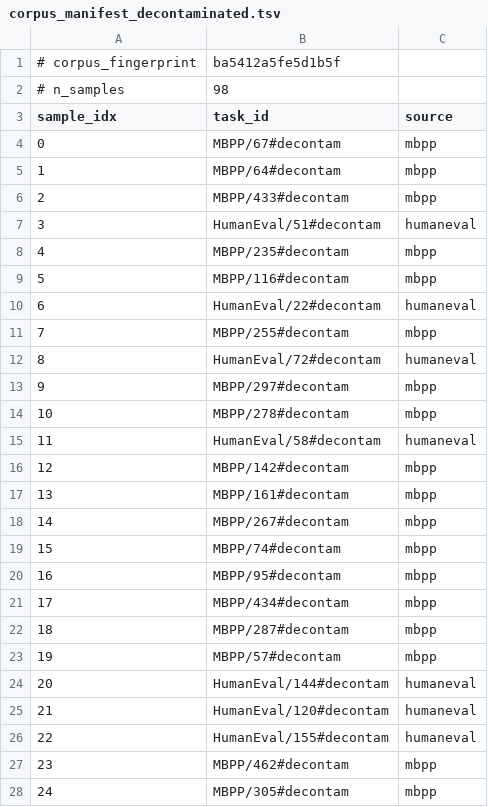
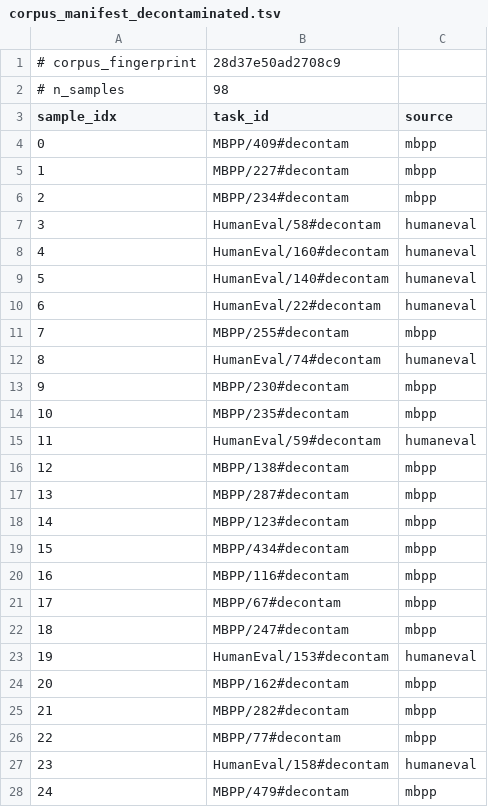
Before and after one commit to balajivenky06/autoresearch, a TSV file: corpus_manifest_decontaminated.tsv, drawn as a sheet; only a part is shown; the diff covers the shown part only.

Commit message:
results: decontamination arm - 16 cells, 98 functions, 1568 per-sample records; mean contamination delta +0.0145, method-effect null replicates

```diff
--- a/corpus_manifest_decontaminated.tsv
+++ b/corpus_manifest_decontaminated.tsv
@@ -1,28 +1,28 @@
-# corpus_fingerprint	ba5412a5fe5d1b5f
+# corpus_fingerprint	28d37e50ad2708c9
 # n_samples	98
 sample_idx	task_id	source
-0	MBPP/67#decontam	mbpp
-1	MBPP/64#decontam	mbpp
-2	MBPP/433#decontam	mbpp
-3	HumanEval/51#decontam	humaneval
-4	MBPP/235#decontam	mbpp
-5	MBPP/116#decontam	mbpp
+0	MBPP/409#decontam	mbpp
+1	MBPP/227#decontam	mbpp
+2	MBPP/234#decontam	mbpp
+3	HumanEval/58#decontam	humaneval
+4	HumanEval/160#decontam	humaneval
+5	HumanEval/140#decontam	humaneval
 6	HumanEval/22#decontam	humaneval
 7	MBPP/255#decontam	mbpp
-8	HumanEval/72#decontam	humaneval
-9	MBPP/297#decontam	mbpp
-10	MBPP/278#decontam	mbpp
-11	HumanEval/58#decontam	humaneval
-12	MBPP/142#decontam	mbpp
-13	MBPP/161#decontam	mbpp
-14	MBPP/267#decontam	mbpp
-15	MBPP/74#decontam	mbpp
-16	MBPP/95#decontam	mbpp
-17	MBPP/434#decontam	mbpp
-18	MBPP/287#decontam	mbpp
-19	MBPP/57#decontam	mbpp
-20	HumanEval/144#decontam	humaneval
-21	HumanEval/120#decontam	humaneval
-22	HumanEval/155#decontam	humaneval
-23	MBPP/462#decontam	mbpp
-24	MBPP/305#decontam	mbpp
+8	HumanEval/74#decontam	humaneval
+9	MBPP/230#decontam	mbpp
+10	MBPP/235#decontam	mbpp
+11	HumanEval/59#decontam	humaneval
+12	MBPP/138#decontam	mbpp
+13	MBPP/287#decontam	mbpp
+14	MBPP/123#decontam	mbpp
+15	MBPP/434#decontam	mbpp
+16	MBPP/116#decontam	mbpp
+17	MBPP/67#decontam	mbpp
+18	MBPP/247#decontam	mbpp
+19	HumanEval/153#decontam	humaneval
+20	MBPP/162#decontam	mbpp
+21	MBPP/282#decontam	mbpp
+22	MBPP/77#decontam	mbpp
+23	HumanEval/158#decontam	humaneval
+24	MBPP/479#decontam	mbpp
```
Also changed, not shown: 110 edited cells elsewhere in this file, 17 other files.
